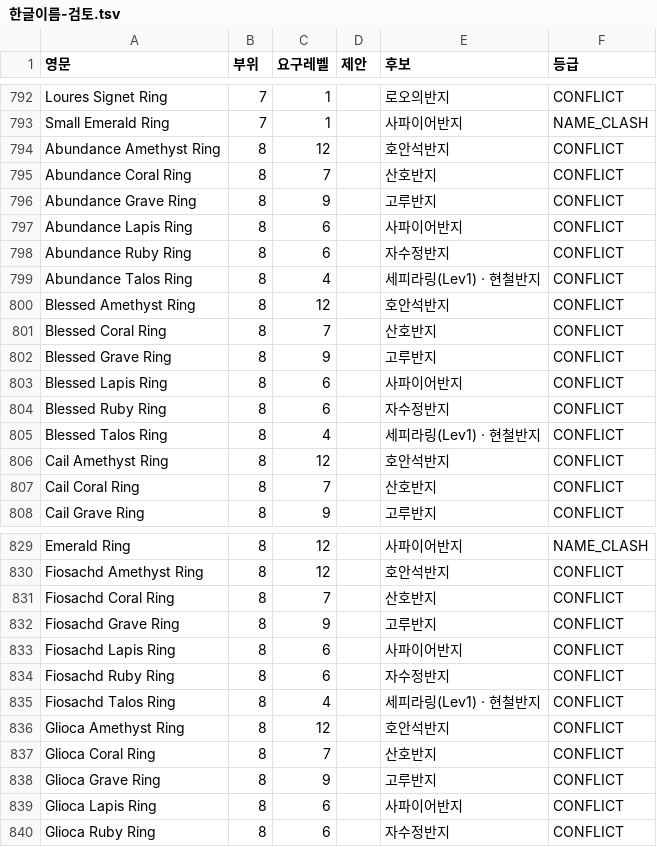
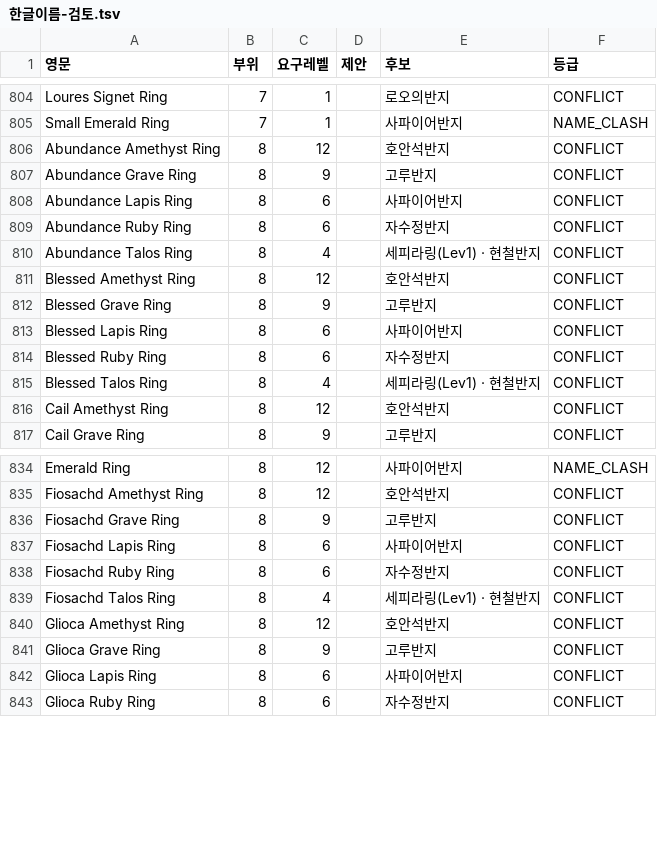
Before and after one commit to sangchane/LegendOfDarkness, a TSV file: data/pack-compare/한글이름-검토.tsv, drawn as a sheet; only a part is shown, gaps mark what is left out; the diff covers the shown part only.

```diff
--- a/data/pack-compare/한글이름-검토.tsv
+++ b/data/pack-compare/한글이름-검토.tsv
@@ -794,3 +806,2 @@ Small Emerald Ring	7	1		사파이어반지	NAME_CLASH
 Abundance Amethyst Ring	8	12		호안석반지	CONFLICT
-Abundance Coral Ring	8	7		산호반지	CONFLICT
 Abundance Grave Ring	8	9		고루반지	CONFLICT
@@ -800,3 +811,2 @@ Abundance Talos Ring	8	4		세피라링(Lev1) · 현철반지	CONFLICT
 Blessed Amethyst Ring	8	12		호안석반지	CONFLICT
-Blessed Coral Ring	8	7		산호반지	CONFLICT
 Blessed Grave Ring	8	9		고루반지	CONFLICT
@@ -806,3 +816,2 @@ Blessed Talos Ring	8	4		세피라링(Lev1) · 현철반지	CONFLICT
 Cail Amethyst Ring	8	12		호안석반지	CONFLICT
-Cail Coral Ring	8	7		산호반지	CONFLICT
 Cail Grave Ring	8	9		고루반지	CONFLICT
@@ -830,3 +835,2 @@ Emerald Ring	8	12		사파이어반지	NAME_CLASH
 Fiosachd Amethyst Ring	8	12		호안석반지	CONFLICT
-Fiosachd Coral Ring	8	7		산호반지	CONFLICT
 Fiosachd Grave Ring	8	9		고루반지	CONFLICT
@@ -836,3 +840,2 @@ Fiosachd Talos Ring	8	4		세피라링(Lev1) · 현철반지	CONFLICT
 Glioca Amethyst Ring	8	12		호안석반지	CONFLICT
-Glioca Coral Ring	8	7		산호반지	CONFLICT
 Glioca Grave Ring	8	9		고루반지	CONFLICT
```
Also changed, not shown: 15 added rows and 12 removed rows elsewhere in this file, 5 other files.
